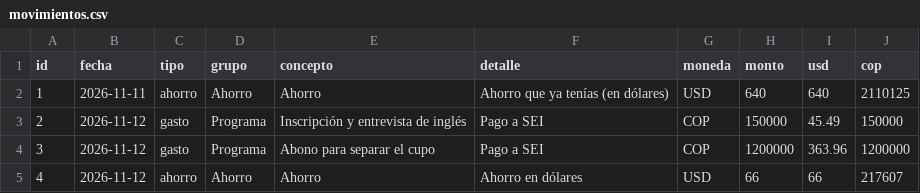
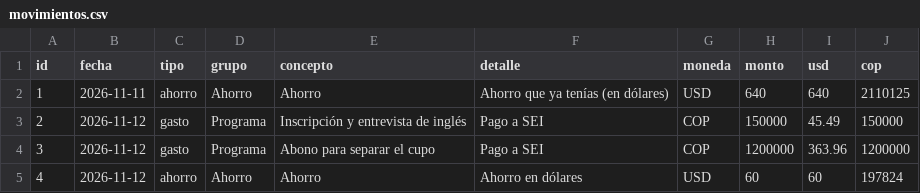
Before and after one commit to sebastiannaranjo2007-hue/finanzas-verano-2027, a CSV file: data/movimientos.csv, drawn as a sheet.

```diff
--- a/data/movimientos.csv
+++ b/data/movimientos.csv
@@ -4,2 +4,2 @@ id,fecha,tipo,grupo,concepto,detalle,moneda,monto,usd,cop
 3,2026-11-12,gasto,Programa,Abono para separar el cupo,Pago a SEI,COP,1200000,363.96,1200000
-4,2026-11-12,ahorro,Ahorro,Ahorro,Ahorro en dólares,USD,66,66,217607
+4,2026-11-12,ahorro,Ahorro,Ahorro,Ahorro en dólares,USD,60,60,197824
```
